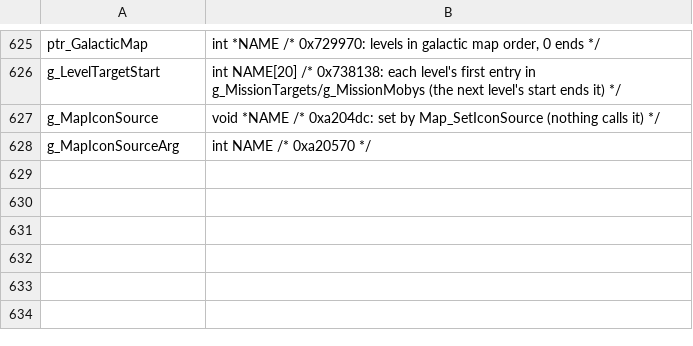
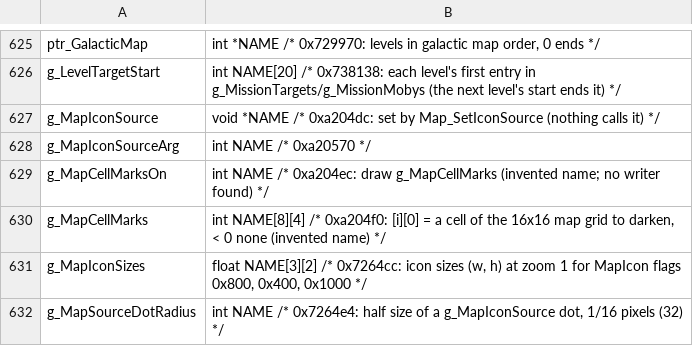
Before and after one commit to Clou67/thedecompfromhell, a TSV file: tools/global_types.tsv, drawn as a sheet; only a part is shown, gaps mark what is left out; the diff names each change by its address in the sheet, - before the commit and + after, or states it on an @@ line.

```diff
--- a/tools/global_types.tsv
+++ b/tools/global_types.tsv
+row 629: g_MapCellMarksOn | int NAME /* 0xa204ec: draw g_MapCellMarks (invented name; no writer found) */
+row 630: g_MapCellMarks | int NAME[8][4] /* 0xa204f0: [i][0] = a cell of the 16x16 map grid to darken, < 0 none (invented name) */
+row 631: g_MapIconSizes | float NAME[3][2] /* 0x7264cc: icon sizes (w, h) at zoom 1 for MapIcon flags 0x800, 0x400, 0x1000 */
+row 632: g_MapSourceDotRadius | int NAME /* 0x7264e4: half size of a g_MapIconSource dot, 1/16 pixels (32) */
```
Also changed, not shown: ERRORS.tsv, tools/prototypes.tsv, 8 other files.
